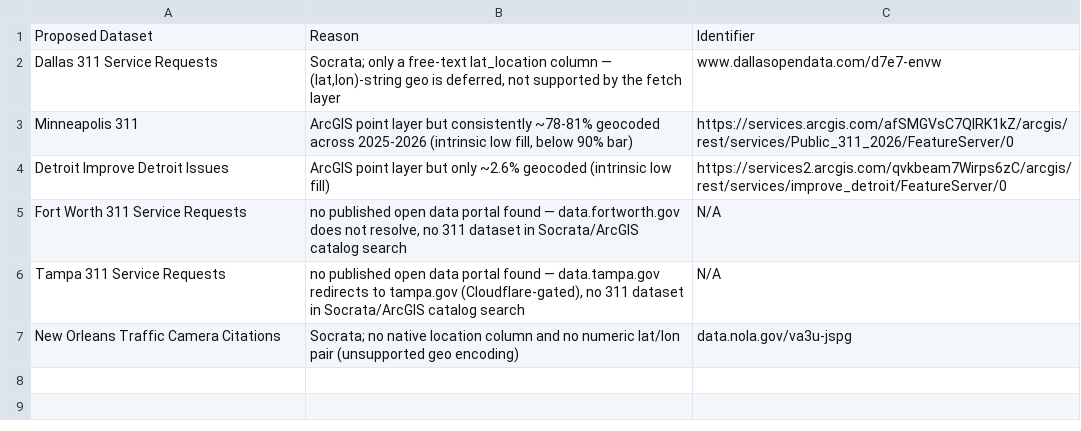
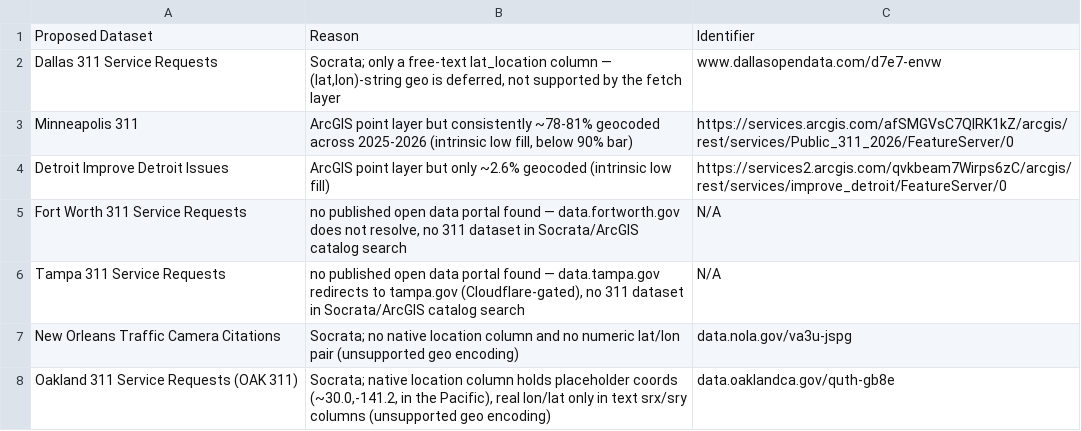
Before and after one commit to micahyoung/opendata-explorer, a CSV file: src/config/datasets/rejected.csv, drawn as a sheet; the diff names each change by its address in the sheet, - before the commit and + after, or states it on an @@ line.

```diff
--- a/src/config/datasets/rejected.csv
+++ b/src/config/datasets/rejected.csv
+row 8: Oakland 311 Service Requests (OAK 311) | Socrata; native location column holds placeholder coords (~30.0,-141.2, in the Pacific), real lon/lat only in text srx/sry columns (unsupported geo encoding) | data.oaklandca.gov/quth-gb8e
```
